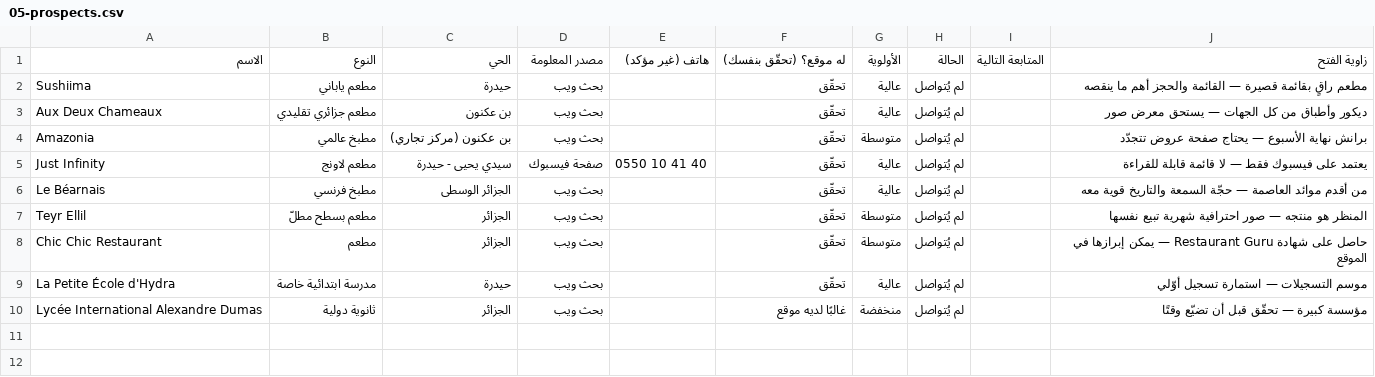
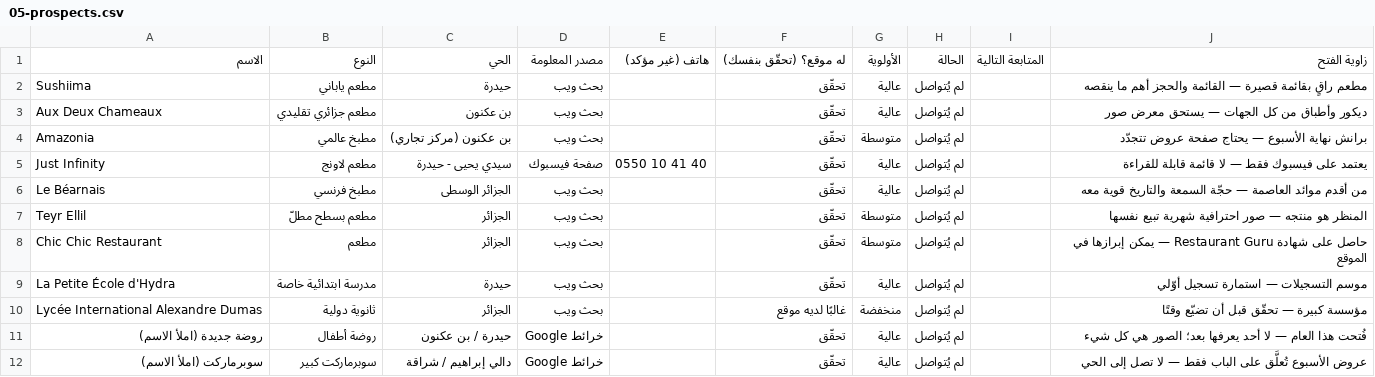
Before and after one commit to islamreggam62-max/Mon-.-premi-re.-Projets-, a CSV file: sales/05-prospects.csv, drawn as a sheet.

```diff
--- a/sales/05-prospects.csv
+++ b/sales/05-prospects.csv
@@ -10 +10,3 @@ La Petite École d'Hydra,مدرسة ابتدائية خاصة,حيدرة,بحث
 Lycée International Alexandre Dumas,ثانوية دولية,الجزائر,بحث ويب,,غالبًا لديه موقع,منخفضة,لم يُتواصل,,مؤسسة كبيرة — تحقّق قبل أن تضيّع وقتًا
+روضة جديدة (املأ الاسم),روضة أطفال,حيدرة / بن عكنون,خرائط Google,,تحقّق,عالية,لم يُتواصل,,فُتحت هذا العام — لا أحد يعرفها بعد؛ الصور هي كل شيء
+سوبرماركت (املأ الاسم),سوبرماركت كبير,دالي إبراهيم / شراقة,خرائط Google,,تحقّق,عالية,لم يُتواصل,,عروض الأسبوع تُعلَّق على الباب فقط — لا تصل إلى الحي
```
Also changed, not shown: 15 other files.
